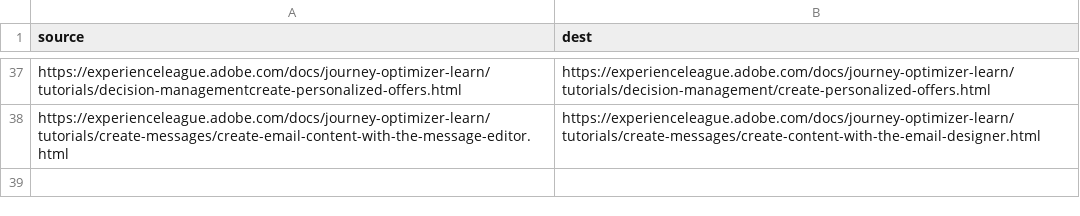
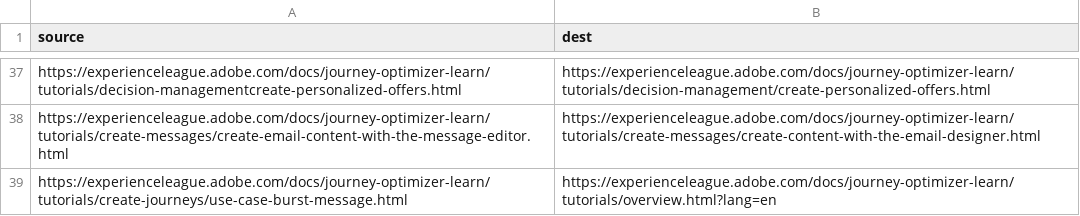
Before and after one commit to AdobeDocs/journey-optimizer-learn.zh-Hans, a CSV file: redirects.csv, drawn as a sheet; only a part is shown, gaps mark what is left out.

Commit message:
Sync non localizable files triggered by manual translation kit

```diff
--- a/redirects.csv
+++ b/redirects.csv
@@ -38 +38,2 @@ https://experienceleague.adobe.com/docs/journey-optimizer-learn/tutorials/decisi
 https://experienceleague.adobe.com/docs/journey-optimizer-learn/tutorials/create-messages/create-email-content-with-the-message-editor.html,https://experienceleague.adobe.com/docs/journey-optimizer-learn/tutorials/create-messages/create-content-with-the-email-designer.html
+https://experienceleague.adobe.com/docs/journey-optimizer-learn/tutorials/create-journeys/use-case-burst-message.html,https://experienceleague.adobe.com/docs/journey-optimizer-learn/tutorials/overview.html?lang=en
```
